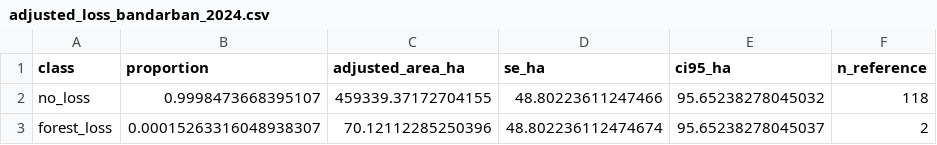
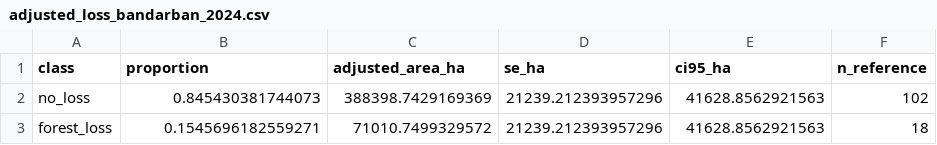
Before and after one commit to sheikhsulaiman/ecovision, a CSV file: outputs/tables/adjusted_loss_bandarban_2024.csv, drawn as a sheet.

```diff
--- a/outputs/tables/adjusted_loss_bandarban_2024.csv
+++ b/outputs/tables/adjusted_loss_bandarban_2024.csv
@@ -1,3 +1,3 @@
 class,proportion,adjusted_area_ha,se_ha,ci95_ha,n_reference
-no_loss,0.9998473668395107,459339.37172704155,48.80223611247466,95.65238278045032,118
-forest_loss,0.00015263316048938307,70.12112285250396,48.802236112474674,95.65238278045037,2
+no_loss,0.845430381744073,388398.7429169369,21239.212393957296,41628.8562921563,102
+forest_loss,0.1545696182559271,71010.7499329572,21239.212393957296,41628.8562921563,18
```
Also changed, not shown: outputs/tables/accuracy_bandarban_2024.csv, outputs/tables/adjusted_area_bandarban_2024.csv, 6 other files.
